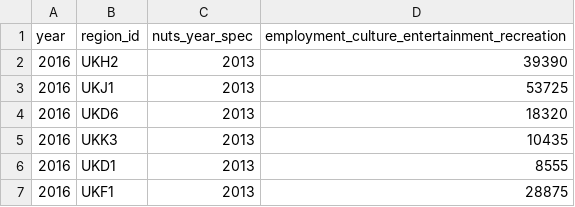
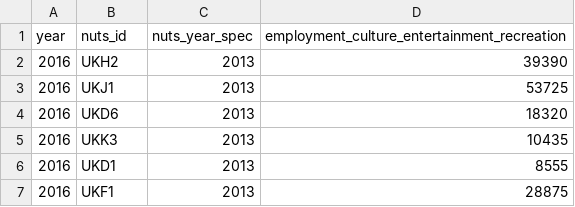
Before and after one commit to nestauk/beis-indicators, a CSV file: ds/data/processed/industry/employment_culture_entertainment_recreation.csv, drawn as a sheet; only a part is shown.

```diff
--- a/ds/data/processed/industry/employment_culture_entertainment_recreation.csv
+++ b/ds/data/processed/industry/employment_culture_entertainment_recreation.csv
@@ -1,2 +1,2 @@
-year,region_id,nuts_year_spec,employment_culture_entertainment_recreation
+year,nuts_id,nuts_year_spec,employment_culture_entertainment_recreation
 2016,UKH2,2013,39390
```
Also changed, not shown: 8 other files.
